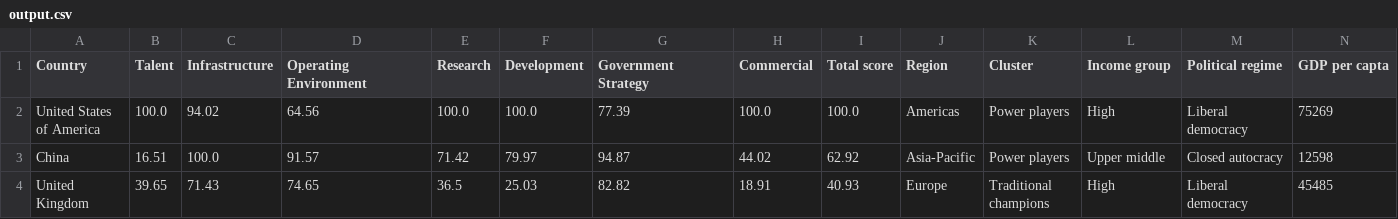
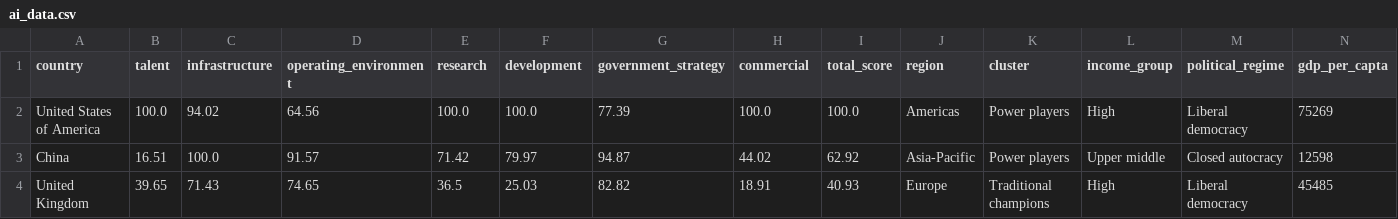
Before and after one commit to gabriela-cl/sql-database, a CSV file: Data Frames/ai_data.csv (was output.csv), drawn as a sheet; only a part is shown; the diff covers the shown part only; the diff names each change by its address in the sheet, - before the commit and + after, or states it on an @@ line.

```diff
--- a/output.csv
+++ b/Data Frames/ai_data.csv
-A1: Country
+A1: country
-B1: Talent
+B1: talent
-C1: Infrastructure
+C1: infrastructure
-D1: Operating Environment
+D1: operating_environment
-E1: Research
+E1: research
-F1: Development
+F1: development
-G1: Government Strategy
+G1: government_strategy
-H1: Commercial
+H1: commercial
-I1: Total score
+I1: total_score
-J1: Region
+J1: region
-K1: Cluster
+K1: cluster
-L1: Income group
+L1: income_group
-M1: Political regime
+M1: political_regime
-N1: GDP per capta
+N1: gdp_per_capta
```
Also changed, not shown: 1 edited cell elsewhere in this file, 2 other files.
